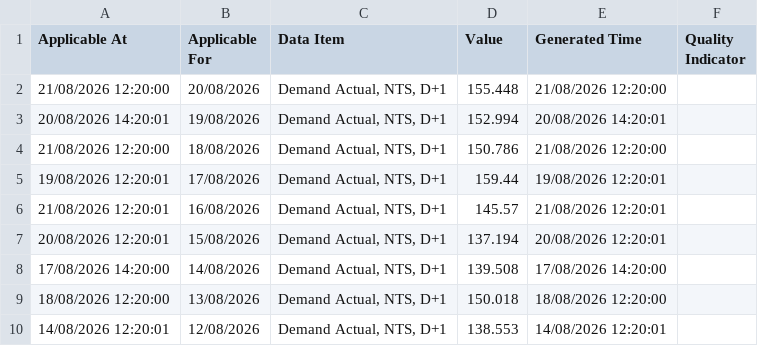
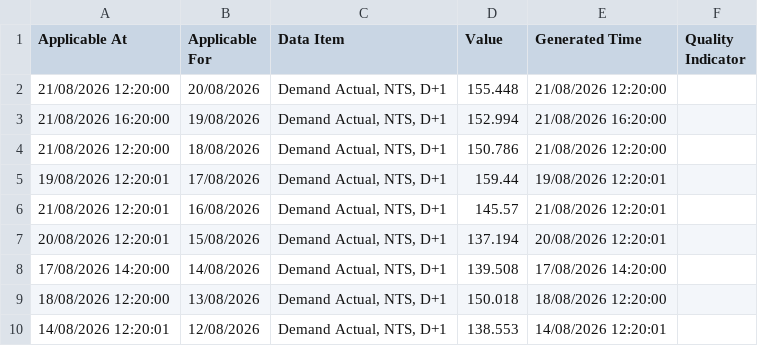
Before and after one commit to xdityx/xoserve-uk-gas-demand-forecasting, a CSV file: data/raw/uk_gas_demand_provisional_daily.csv, drawn as a sheet; only a part is shown.

```diff
--- a/data/raw/uk_gas_demand_provisional_daily.csv
+++ b/data/raw/uk_gas_demand_provisional_daily.csv
@@ -2,3 +2,3 @@ Applicable At,Applicable For,Data Item,Value,Generated Time,Quality Indicator
 21/08/2026 12:20:00,20/08/2026,"Demand Actual, NTS, D+1",155.448,21/08/2026 12:20:00,
-20/08/2026 14:20:01,19/08/2026,"Demand Actual, NTS, D+1",152.994,20/08/2026 14:20:01,
+21/08/2026 16:20:00,19/08/2026,"Demand Actual, NTS, D+1",152.994,21/08/2026 16:20:00,
 21/08/2026 12:20:00,18/08/2026,"Demand Actual, NTS, D+1",150.786,21/08/2026 12:20:00,
```
